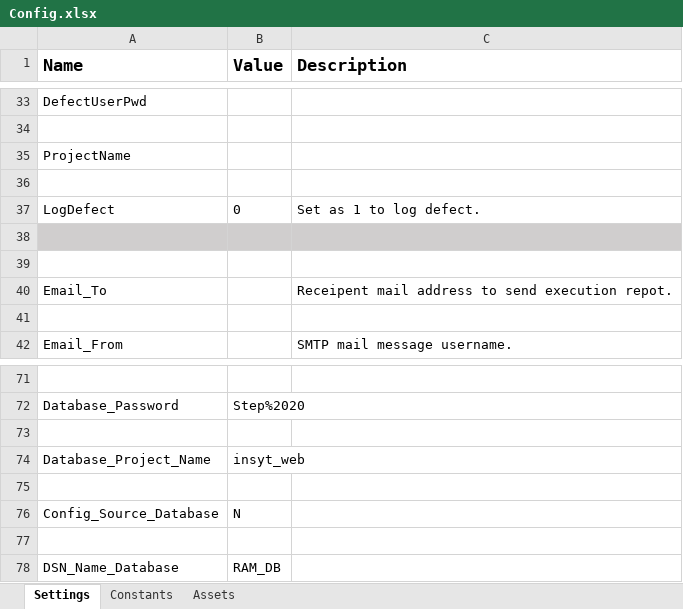
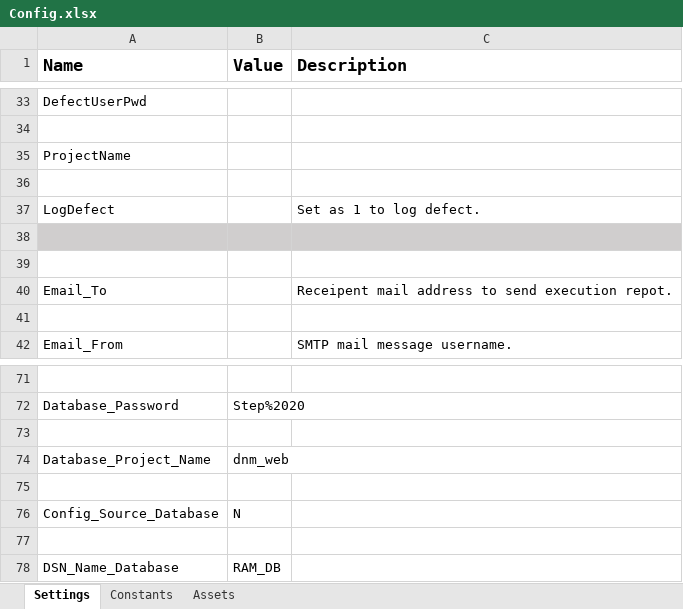
Before and after one commit to sandeeppatilstep/RTA_DNM, an Excel workbook: Data/Config.xlsx, sheet Settings, drawn as a sheet; only a part is shown, gaps mark what is left out; values as stored, in another font and other column widths than the file's, no borders; the diff covers the shown part only; the diff names each change by its address in the sheet, - before the commit and + after, or states it on an @@ line.

```diff
--- a/Data/Config.xlsx (sheet Settings)
+++ b/Data/Config.xlsx (sheet Settings)
-B37 (Value): 0
+B37 (Value): (empty)
-B74 (Value): insyt_web
+B74 (Value): dnm_web
```
Also changed, not shown: 1 added row and 7 edited cells elsewhere in this sheet, sheet Constants, Data/Input/TestCases.xlsx, 24 other files.
